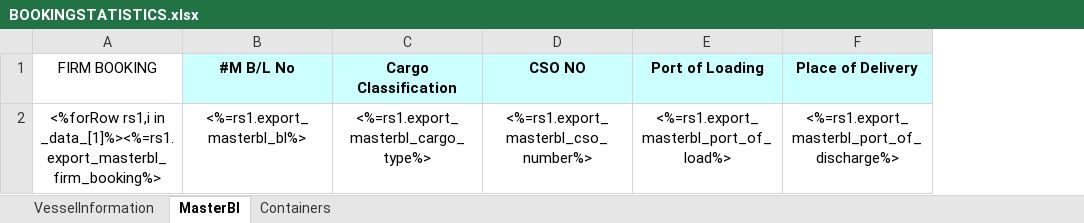
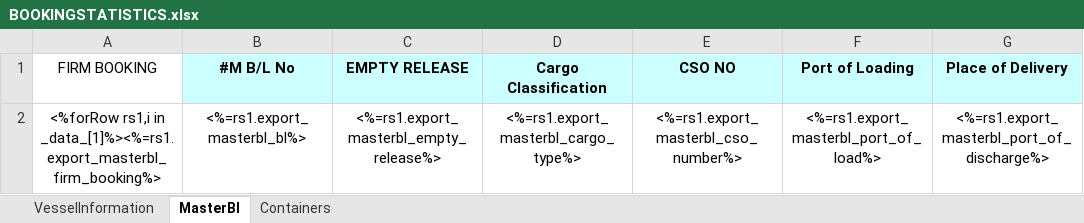
Before and after one commit to LiqunHu/zhongtan-server, an Excel workbook: excelTemplate/BOOKINGSTATISTICS.xlsx, sheet MasterBl, drawn as a sheet; only a part is shown; values as stored, in another font and other column widths than the file's, no borders; charts and pictures not drawn; the diff names each change by its address in the sheet, - before the commit and + after, or states it on an @@ line.

```diff
--- a/excelTemplate/BOOKINGSTATISTICS.xlsx (sheet MasterBl)
+++ b/excelTemplate/BOOKINGSTATISTICS.xlsx (sheet MasterBl)
+column C (EMPTY RELEASE), row 2: <%=rs1.export_masterbl_empty_release%>
```
Also changed, not shown: charts or pictures, 1 other file.
